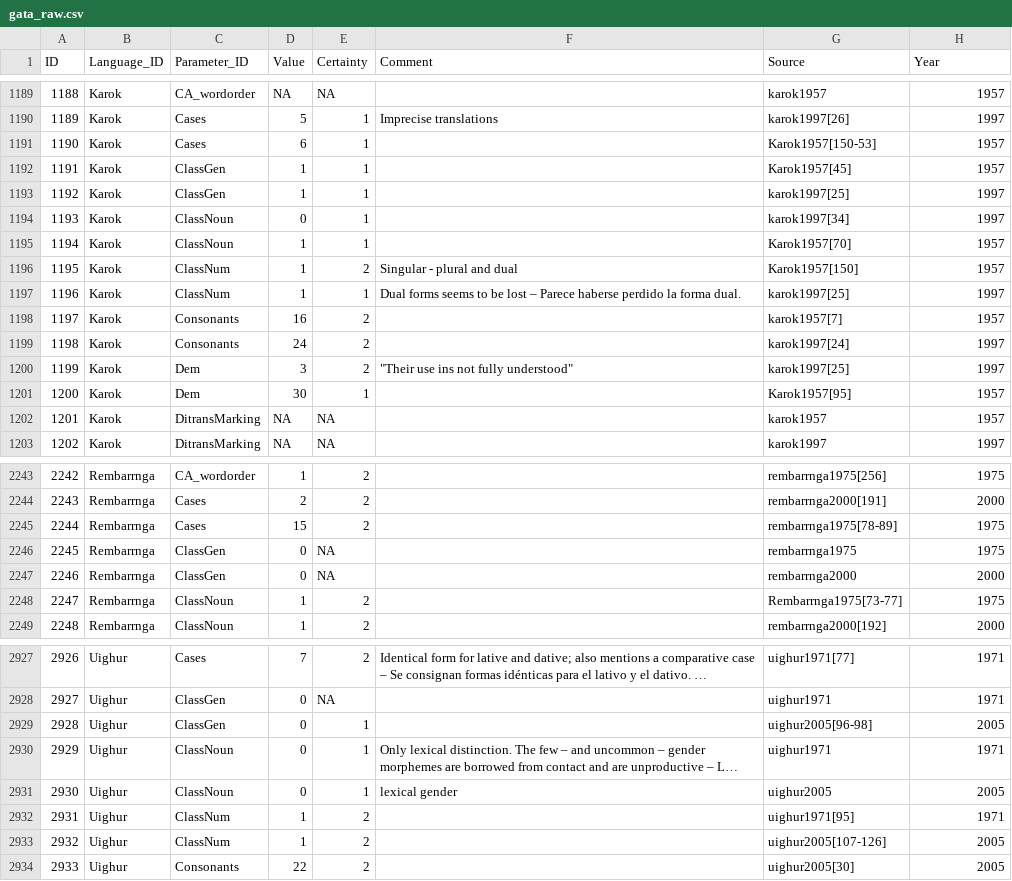
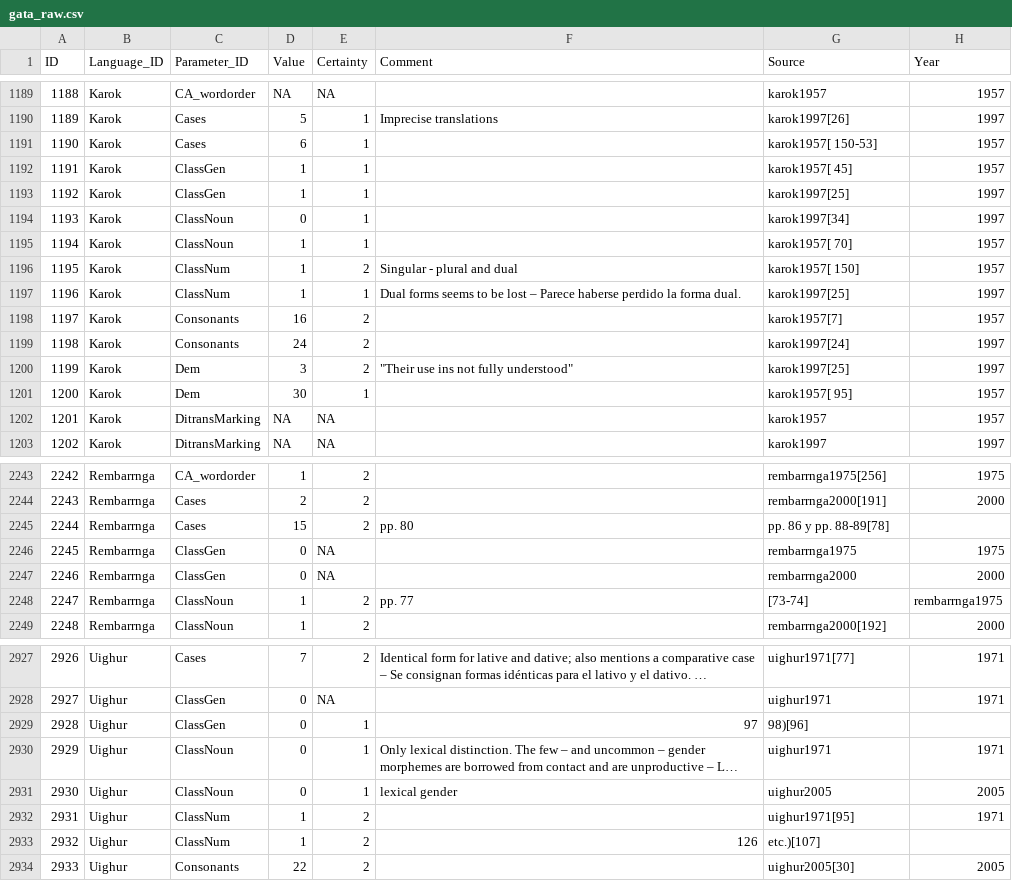
Before and after one commit to MuffinLinwist/GATA, a CSV file: raw/gata_raw.csv, drawn as a sheet; only a part is shown, gaps mark what is left out; long unchanged cells end in …; the diff covers the shown part only; the diff names each change by its address in the sheet, - before the commit and + after, or states it on an @@ line.

Commit message:
Reverting changes on raw data

```diff
--- a/raw/gata_raw.csv
+++ b/raw/gata_raw.csv
-G1191 (Source): Karok1957[150-53]
+G1191 (Source): karok1957[ 150-53]
-G1192 (Source): Karok1957[45]
+G1192 (Source): karok1957[ 45]
-G1195 (Source): Karok1957[70]
+G1195 (Source): karok1957[ 70]
-G1196 (Source): Karok1957[150]
+G1196 (Source): karok1957[ 150]
-G1201 (Source): Karok1957[95]
+G1201 (Source): karok1957[ 95]
-F2245 (Comment): (empty)
+F2245 (Comment): pp. 80
-G2245 (Source): rembarrnga1975[78-89]
+G2245 (Source): pp. 86 y pp. 88-89[78]
-H2245 (Year): 1975
+H2245 (Year): (empty)
-F2248 (Comment): (empty)
+F2248 (Comment): pp. 77
-G2248 (Source): Rembarrnga1975[73-77]
+G2248 (Source): [73-74]
-H2248 (Year): 1975
+H2248 (Year): rembarrnga1975
-F2929 (Comment): (empty)
+F2929 (Comment): 97
-G2929 (Source): uighur2005[96-98]
+G2929 (Source): 98)[96]
-H2929 (Year): 2005
+H2929 (Year): (empty)
-F2933 (Comment): (empty)
+F2933 (Comment): 126
-G2933 (Source): uighur2005[107-126]
+G2933 (Source): etc.)[107]
-H2933 (Year): 2005
+H2933 (Year): (empty)
```
Also changed, not shown: 17 edited cells elsewhere in this file.
